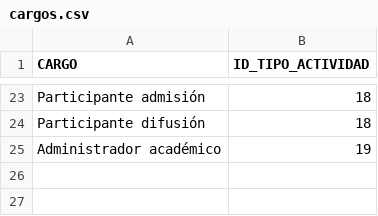
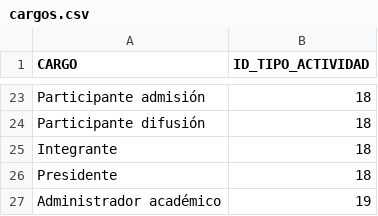
Before and after one commit to eperezf/EvaluacionFIC, a CSV file: database/seeds/csvs/cargos.csv, drawn as a sheet; only a part is shown, gaps mark what is left out; the diff names each change by its address in the sheet, - before the commit and + after, or states it on an @@ line.

Commit message:
Integracion roles Comité Comisión
Se integran al código los dos únicos roles existentes en Comité Comisión mediante Seed e integración al import y lectura de datos

```diff
--- a/database/seeds/csvs/cargos.csv
+++ b/database/seeds/csvs/cargos.csv
+row 25: Integrante | 18
+row 26: Presidente | 18
```
Also changed, not shown: 1 other file.
